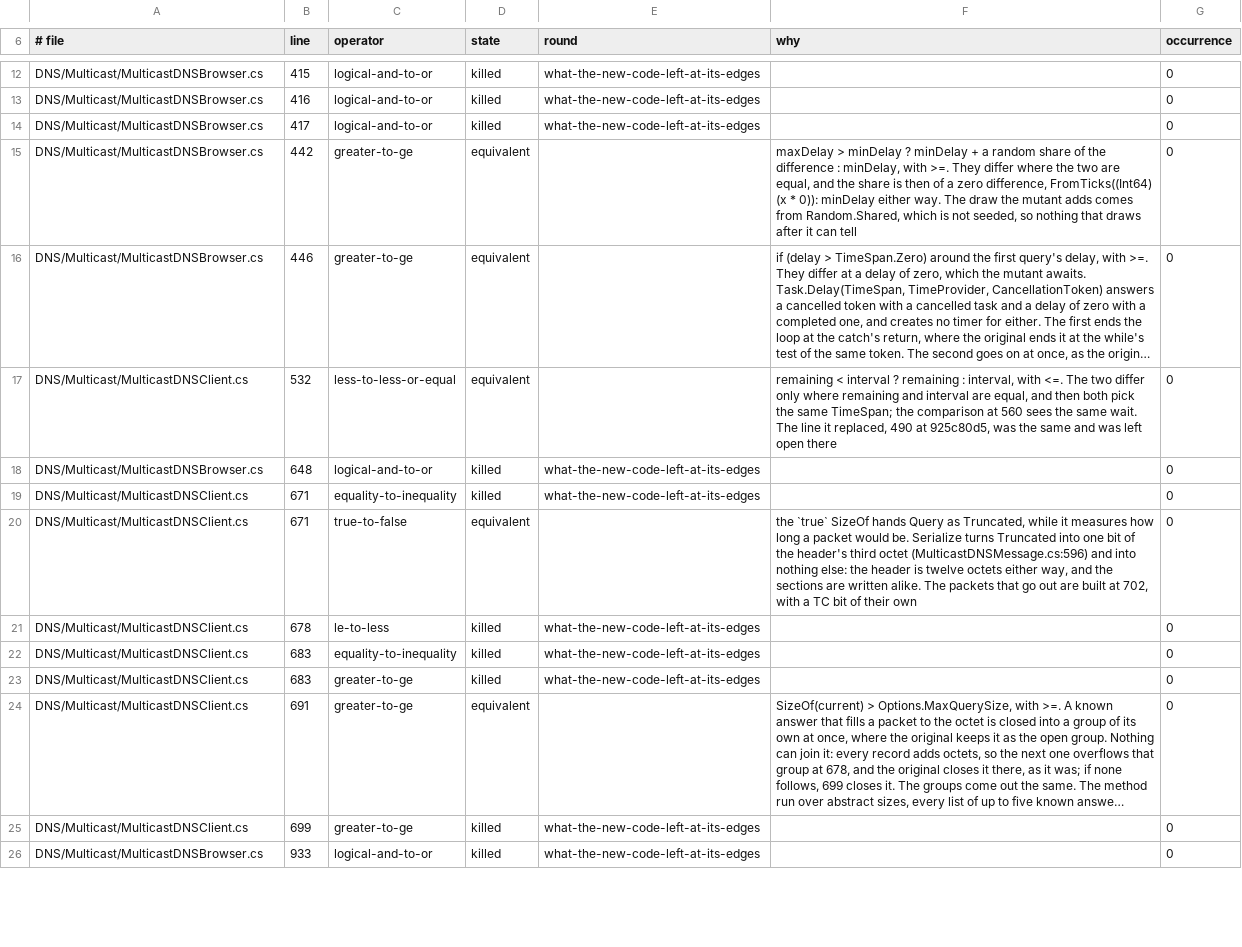
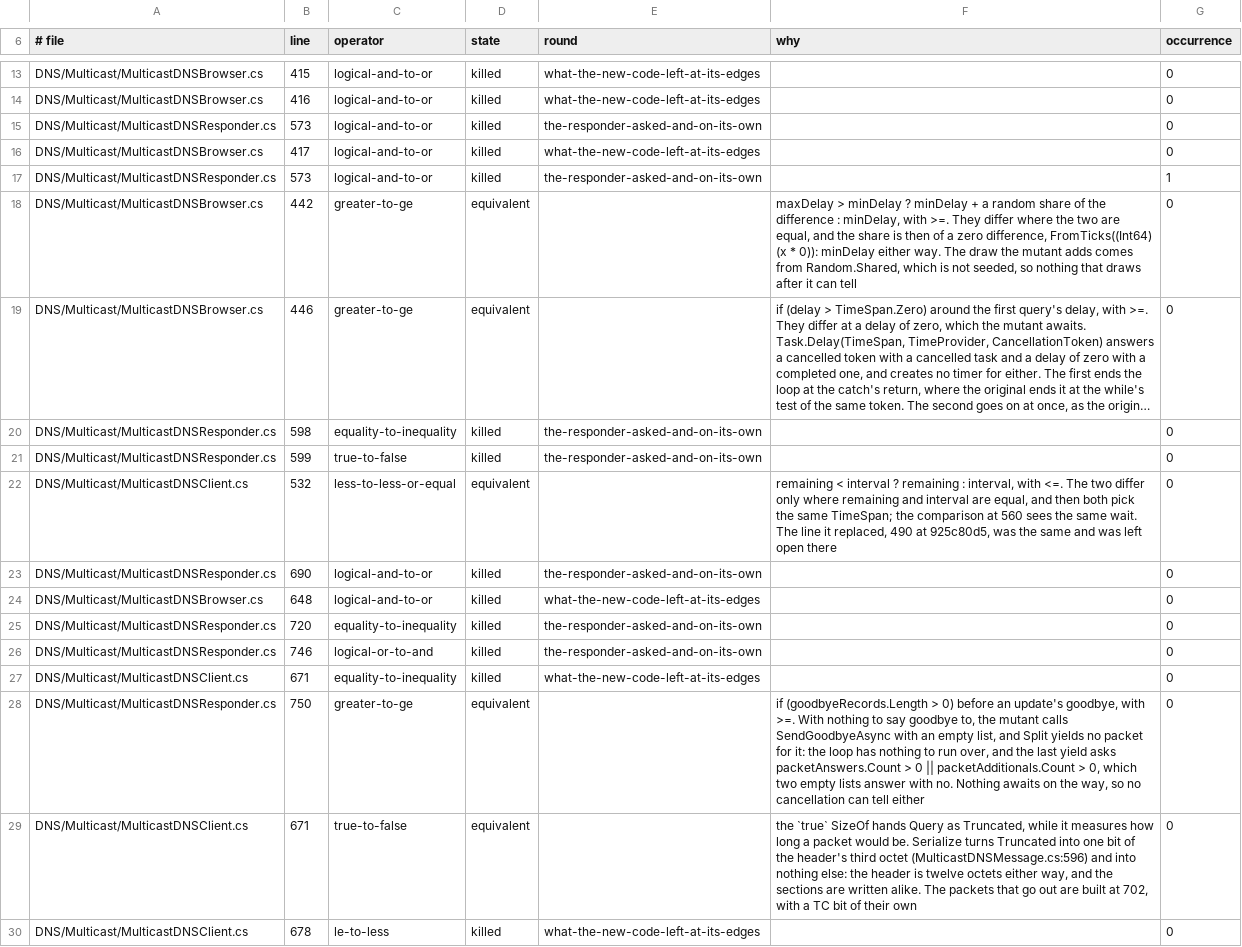
Before and after one commit to Vanaheimr/DNSConformanceTests, a TSV file: build/mutation/results/multicast-closed.tsv, drawn as a sheet; only a part is shown, gaps mark what is left out; the shorter side is filled out with more unchanged rows; long unchanged cells end in …; the diff covers the shown part only; the diff names each change by its address in the sheet, - before the commit and + after, or states it on an @@ line.

```diff
--- a/build/mutation/results/multicast-closed.tsv
+++ b/build/mutation/results/multicast-closed.tsv
+row 15: DNS/Multicast/MulticastDNSResponder.cs | 573 | logical-and-to-or | killed | the-responder-asked-and-on-its-own |  | 0
+row 17: DNS/Multicast/MulticastDNSResponder.cs | 573 | logical-and-to-or | killed | the-responder-asked-and-on-its-own |  | 1
+row 20: DNS/Multicast/MulticastDNSResponder.cs | 598 | equality-to-inequality | killed | the-responder-asked-and-on-its-own |  | 0
+row 21: DNS/Multicast/MulticastDNSResponder.cs | 599 | true-to-false | killed | the-responder-asked-and-on-its-own |  | 0
+row 23: DNS/Multicast/MulticastDNSResponder.cs | 690 | logical-and-to-or | killed | the-responder-asked-and-on-its-own |  | 0
+row 25: DNS/Multicast/MulticastDNSResponder.cs | 720 | equality-to-inequality | killed | the-responder-asked-and-on-its-own |  | 0
+row 26: DNS/Multicast/MulticastDNSResponder.cs | 746 | logical-or-to-and | killed | the-responder-asked-and-on-its-own |  | 0
+row 28: DNS/Multicast/MulticastDNSResponder.cs | 750 | greater-to-ge | equivalent |  | if (goodbyeRecords.Length > 0) before an update's goodbye, with >=. With nothing to say goodbye to, the mutant calls SendGoodbyeAsync with an empty list, and Split yields no packet for it: the loop has nothing to run over, and the last yield asks packetAnswers.Count > 0 || packetAdditionals.Count > 0, which two empty lists answer with no. Nothing awaits on the way, so no cancellation can tell either | 0
```
Also changed, not shown: 20 added rows elsewhere in this file, 6 other files.
